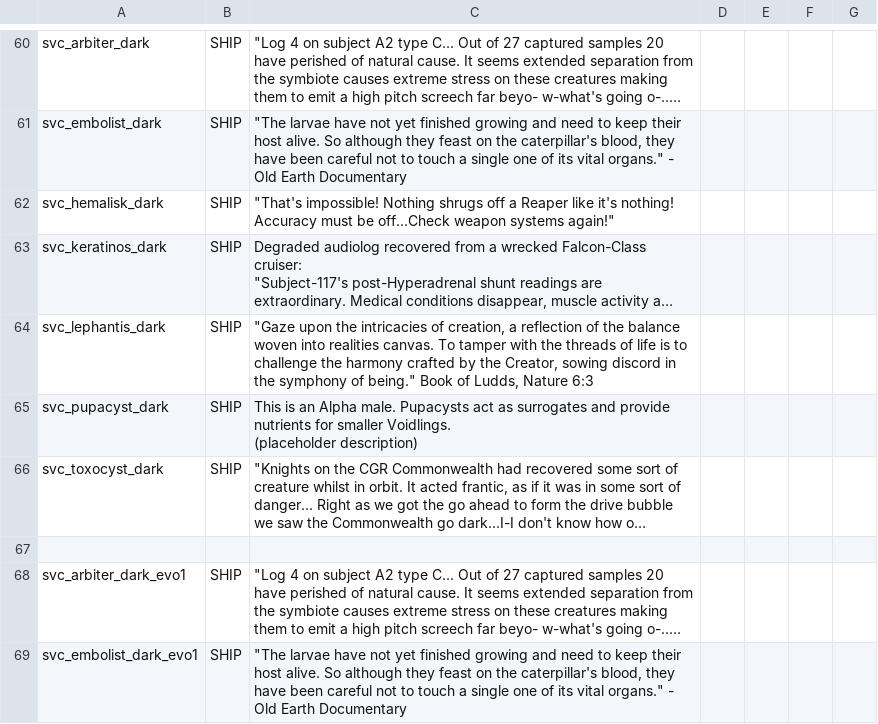
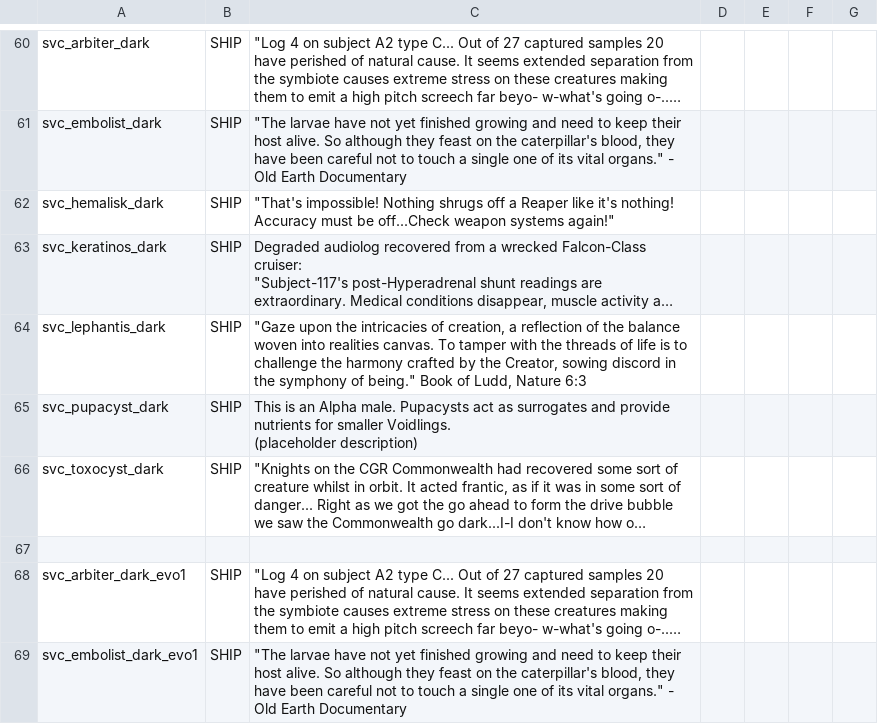
Before and after one commit to DesperatePeter/starsector-symbiotic-void-creatures, a CSV file: data/strings/descriptions.csv, drawn as a sheet; only a part is shown, gaps mark what is left out; long unchanged cells end in …; the diff names each change by its address in the sheet, - before the commit and + after, or states it on an @@ line.

```diff
--- a/data/strings/descriptions.csv
+++ b/data/strings/descriptions.csv
-C64: …Book of Ludds, Nature 6:3
+C64: …Book of Ludd, Nature 6:3
```
Also changed, not shown: 2 other files.
